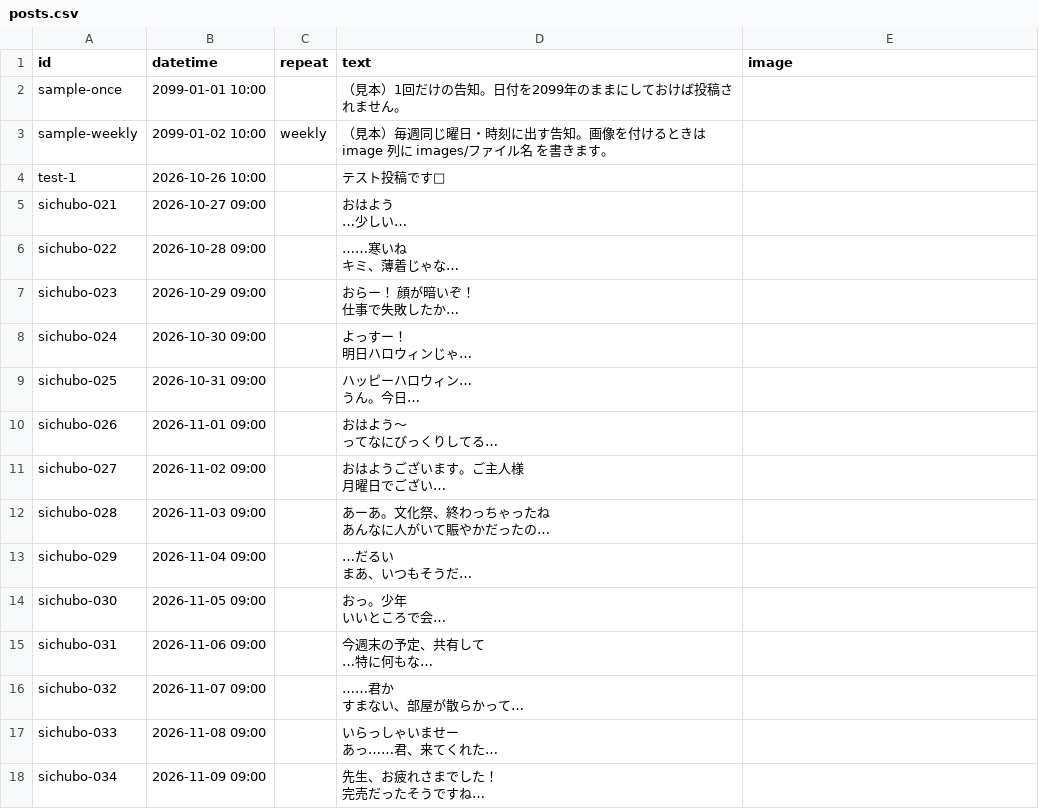
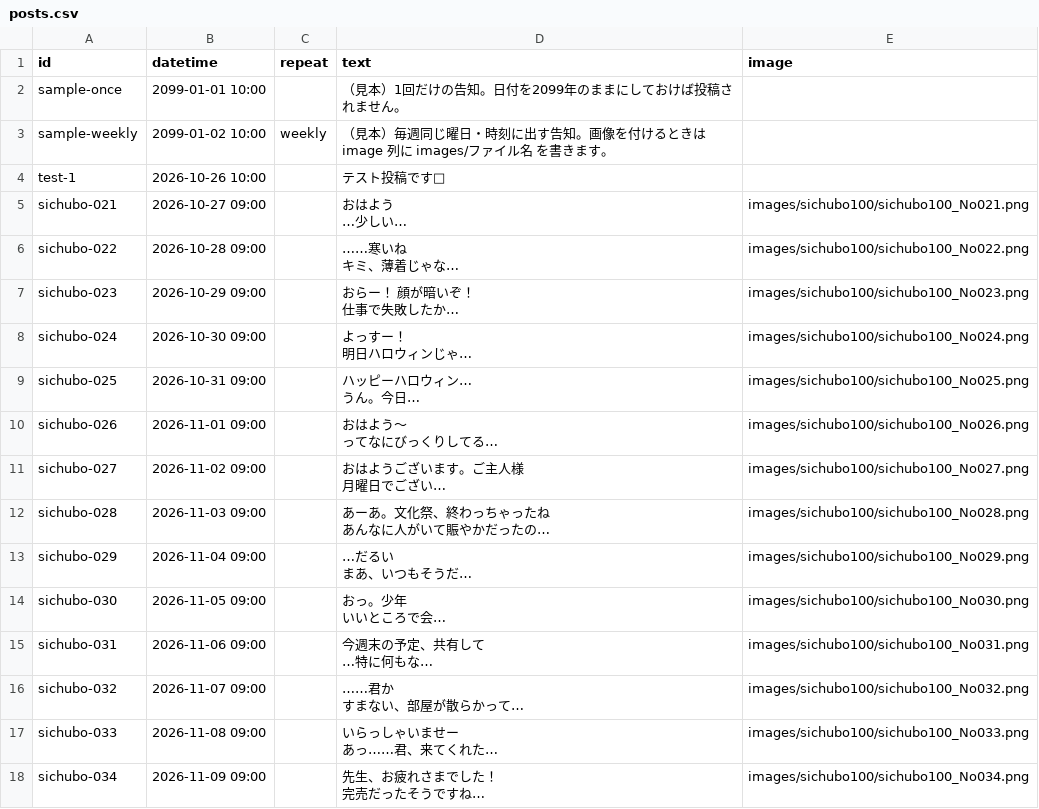
Before and after one commit to GAOTRY/x-scheduled-post, a CSV file: posts.csv, drawn as a sheet; long unchanged cells end in …; the diff names each change by its address in the sheet, - before the commit and + after, or states it on an @@ line.

```diff
--- a/posts.csv
+++ b/posts.csv
-E5 (image): (empty)
+E5 (image): images/sichubo100/sichubo100_No021.png
-E6 (image): (empty)
+E6 (image): images/sichubo100/sichubo100_No022.png
-E7 (image): (empty)
+E7 (image): images/sichubo100/sichubo100_No023.png
-E8 (image): (empty)
+E8 (image): images/sichubo100/sichubo100_No024.png
-E9 (image): (empty)
+E9 (image): images/sichubo100/sichubo100_No025.png
-E10 (image): (empty)
+E10 (image): images/sichubo100/sichubo100_No026.png
-E11 (image): (empty)
+E11 (image): images/sichubo100/sichubo100_No027.png
-E12 (image): (empty)
+E12 (image): images/sichubo100/sichubo100_No028.png
-E13 (image): (empty)
+E13 (image): images/sichubo100/sichubo100_No029.png
-E14 (image): (empty)
+E14 (image): images/sichubo100/sichubo100_No030.png
-E15 (image): (empty)
+E15 (image): images/sichubo100/sichubo100_No031.png
-E16 (image): (empty)
+E16 (image): images/sichubo100/sichubo100_No032.png
-E17 (image): (empty)
+E17 (image): images/sichubo100/sichubo100_No033.png
-E18 (image): (empty)
+E18 (image): images/sichubo100/sichubo100_No034.png
```
Also changed, not shown: 15 other files.
